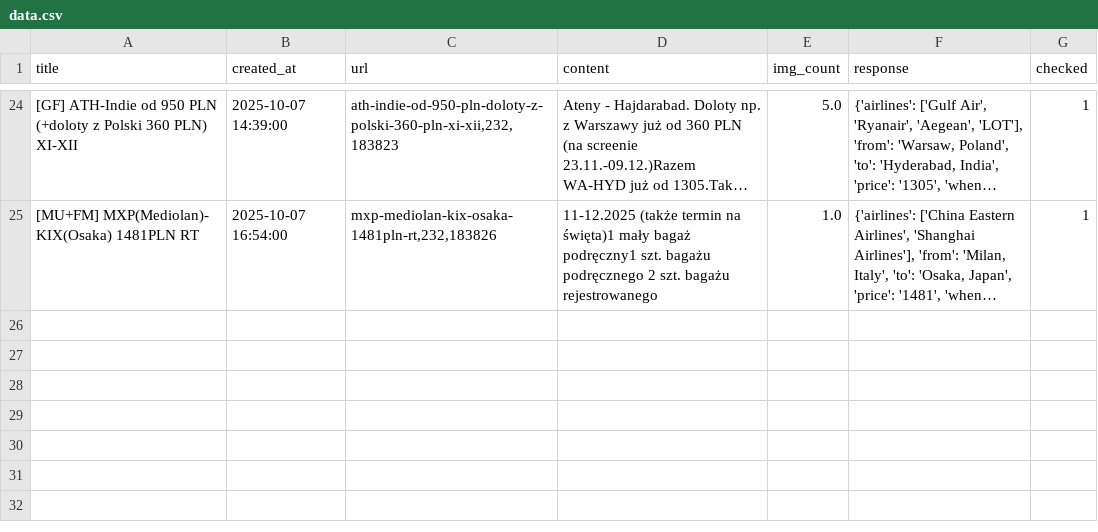
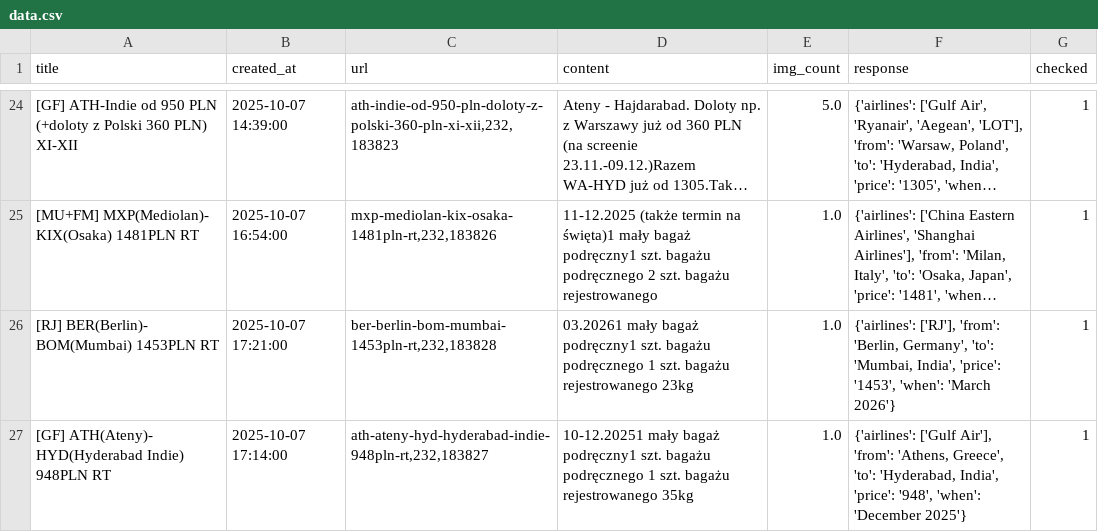
Before and after one commit to kstajer/flight-deal-notification, a CSV file: data.csv, drawn as a sheet; only a part is shown, gaps mark what is left out; long unchanged cells end in …; the diff names each change by its address in the sheet, - before the commit and + after, or states it on an @@ line.

```diff
--- a/data.csv
+++ b/data.csv
+row 26: [RJ] BER(Berlin)- BOM(Mumbai) 1453PLN RT | 2025-10-07 17:21:00 | ber-berlin-bom-mumbai-1453pln-rt,232,183828 | 03.20261 mały bagaż podręczny1 szt. bagażu podręcznego 1 szt. bagażu rejestrowanego 23kg | 1.0 | {'airlines': ['RJ'], 'from': 'Berlin, Germany', 'to': 'Mumbai, India', 'price': '1453', 'when': 'March 2026'} | 1
+row 27: [GF] ATH(Ateny)- HYD(Hyderabad Indie) 948PLN RT | 2025-10-07 17:14:00 | ath-ateny-hyd-hyderabad-indie-948pln-rt,232,183827 | 10-12.20251 mały bagaż podręczny1 szt. bagażu podręcznego 1 szt. bagażu rejestrowanego 35kg | 1.0 | {'airlines': ['Gulf Air'], 'from': 'Athens, Greece', 'to': 'Hyderabad, India', 'price': '948', 'when': 'December 2025'} | 1
```
